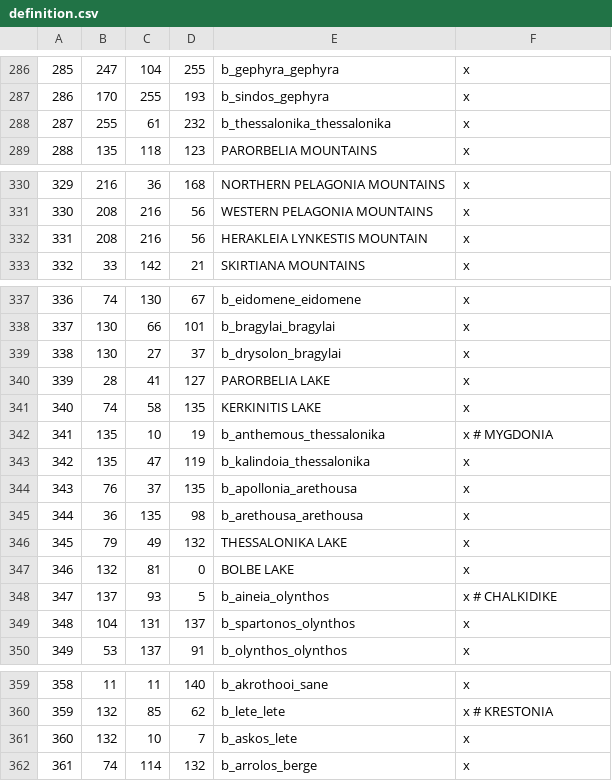
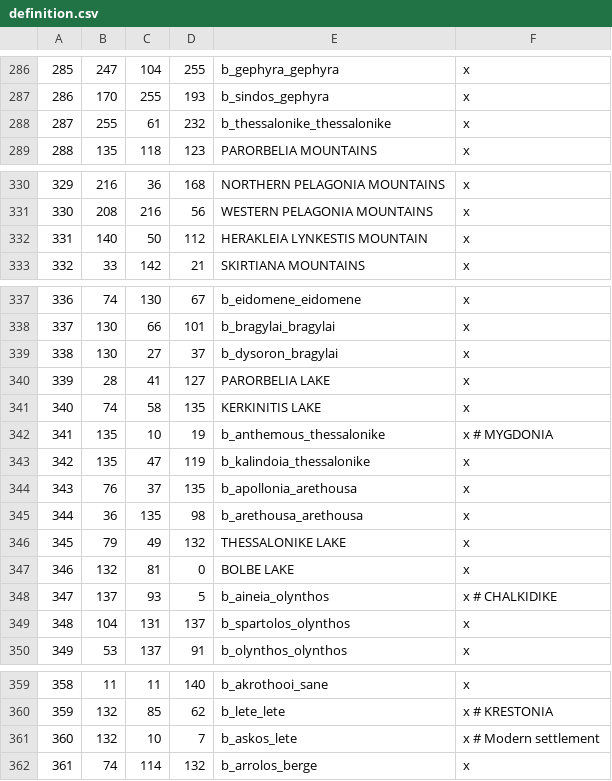
Before and after one commit to rickinator9/ApotheosisTheHellenisticAge, a CSV file: map_data/definition.csv, drawn as a sheet; only a part is shown, gaps mark what is left out.

```diff
--- a/map_data/definition.csv
+++ b/map_data/definition.csv
@@ -287,3 +287,3 @@
 286;170;255;193;b_sindos_gephyra;x
-287;255;61;232;b_thessalonika_thessalonika;x
+287;255;61;232;b_thessalonike_thessalonike;x
 288;135;118;123;PARORBELIA MOUNTAINS;x
@@ -331,3 +331,3 @@
 330;208;216;56;WESTERN PELAGONIA MOUNTAINS;x
-331;208;216;56;HERAKLEIA LYNKESTIS MOUNTAIN;x
+331;140;50;112;HERAKLEIA LYNKESTIS MOUNTAIN;x
 332;33;142;21;SKIRTIANA MOUNTAINS;x
@@ -338,13 +338,13 @@
 337;130;66;101;b_bragylai_bragylai;x
-338;130;27;37;b_drysolon_bragylai;x
+338;130;27;37;b_dysoron_bragylai;x
 339;28;41;127;PARORBELIA LAKE;x
 340;74;58;135;KERKINITIS LAKE;x
-341;135;10;19;b_anthemous_thessalonika;x # MYGDONIA
-342;135;47;119;b_kalindoia_thessalonika;x
+341;135;10;19;b_anthemous_thessalonike;x # MYGDONIA
+342;135;47;119;b_kalindoia_thessalonike;x
 343;76;37;135;b_apollonia_arethousa;x
 344;36;135;98;b_arethousa_arethousa;x
-345;79;49;132;THESSALONIKA LAKE;x
+345;79;49;132;THESSALONIKE LAKE;x
 346;132;81;0;BOLBE LAKE;x
 347;137;93;5;b_aineia_olynthos;x # CHALKIDIKE
-348;104;131;137;b_spartonos_olynthos;x
+348;104;131;137;b_spartolos_olynthos;x
 349;53;137;91;b_olynthos_olynthos;x
@@ -360,3 +360,3 @@
 359;132;85;62;b_lete_lete;x # KRESTONIA
-360;132;10;7;b_askos_lete;x
+360;132;10;7;b_askos_lete;x # Modern settlement
 361;74;114;132;b_arrolos_berge;x
```
Also changed, not shown: 14 other files.
